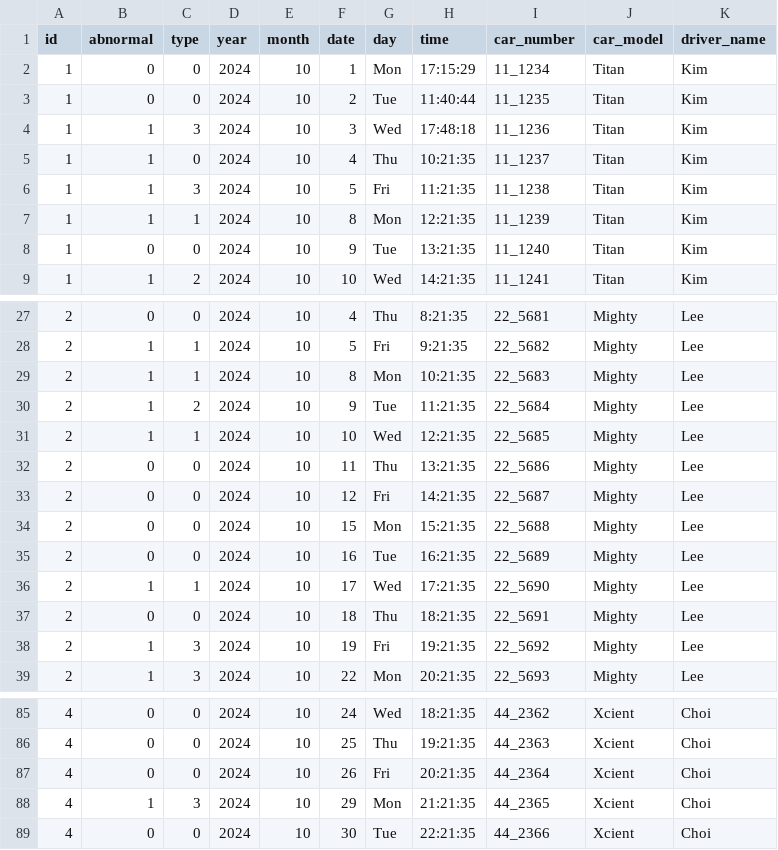
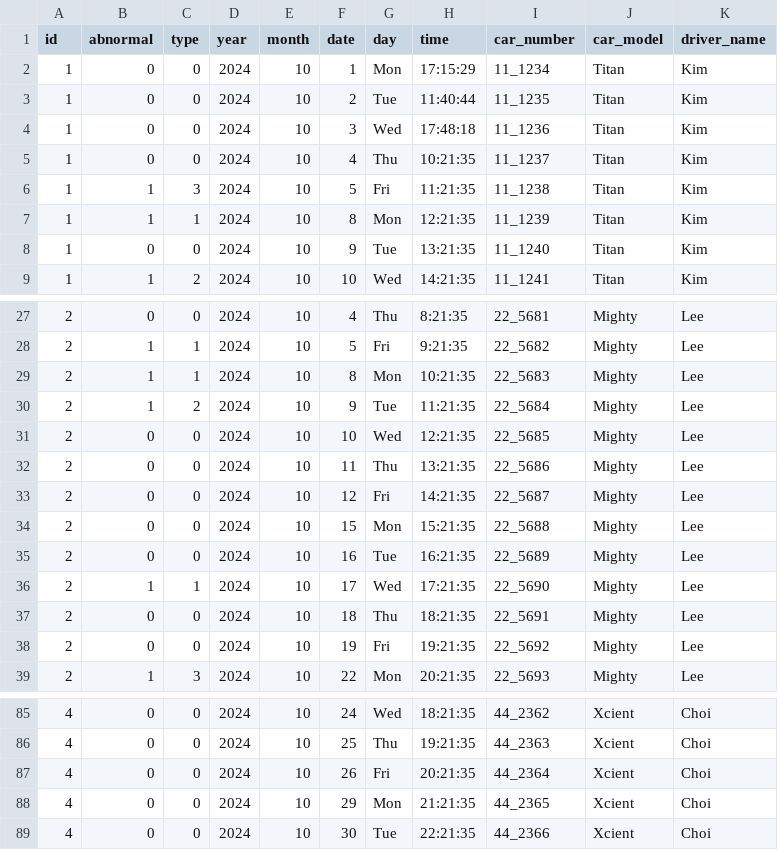
Before and after one commit to seonseono/hackerthon_Baekkyung, a CSV file: data/data.csv, drawn as a sheet; only a part is shown, gaps mark what is left out; the diff covers the shown part only.

```diff
--- a/data/data.csv
+++ b/data/data.csv
@@ -3,4 +3,4 @@
 1,0,0,2024,10,2,Tue,11:40:44,11_1235,Titan,Kim
-1,1,3,2024,10,3,Wed,17:48:18,11_1236,Titan,Kim
-1,1,0,2024,10,4,Thu,10:21:35,11_1237,Titan,Kim
+1,0,0,2024,10,3,Wed,17:48:18,11_1236,Titan,Kim
+1,0,0,2024,10,4,Thu,10:21:35,11_1237,Titan,Kim
 1,1,3,2024,10,5,Fri,11:21:35,11_1238,Titan,Kim
@@ -30,3 +30,3 @@
 2,1,2,2024,10,9,Tue,11:21:35,22_5684,Mighty,Lee
-2,1,1,2024,10,10,Wed,12:21:35,22_5685,Mighty,Lee
+2,0,0,2024,10,10,Wed,12:21:35,22_5685,Mighty,Lee
 2,0,0,2024,10,11,Thu,13:21:35,22_5686,Mighty,Lee
@@ -37,3 +37,3 @@
 2,0,0,2024,10,18,Thu,18:21:35,22_5691,Mighty,Lee
-2,1,3,2024,10,19,Fri,19:21:35,22_5692,Mighty,Lee
+2,0,0,2024,10,19,Fri,19:21:35,22_5692,Mighty,Lee
 2,1,3,2024,10,22,Mon,20:21:35,22_5693,Mighty,Lee
@@ -87,3 +87,3 @@
 4,0,0,2024,10,26,Fri,20:21:35,44_2364,Xcient,Choi
-4,1,3,2024,10,29,Mon,21:21:35,44_2365,Xcient,Choi
+4,0,0,2024,10,29,Mon,21:21:35,44_2365,Xcient,Choi
 4,0,0,2024,10,30,Tue,22:21:35,44_2366,Xcient,Choi
```
Also changed, not shown: 18 edited cells elsewhere in this file, 1 other file.
